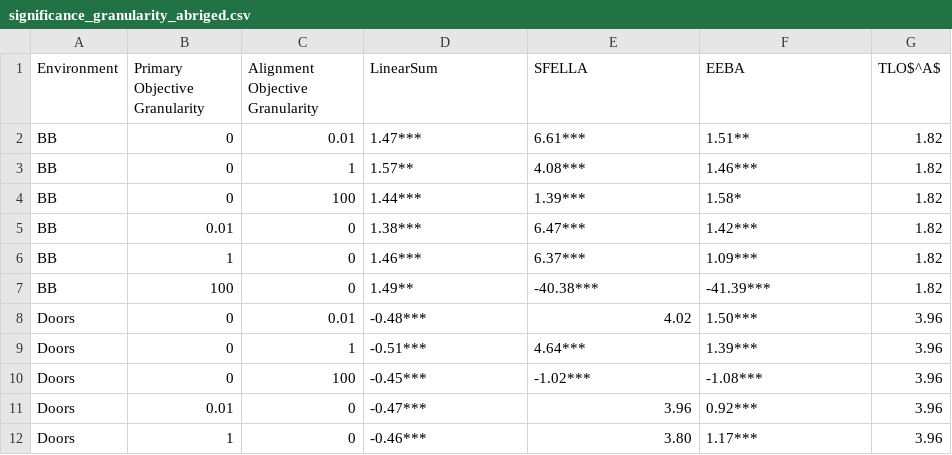
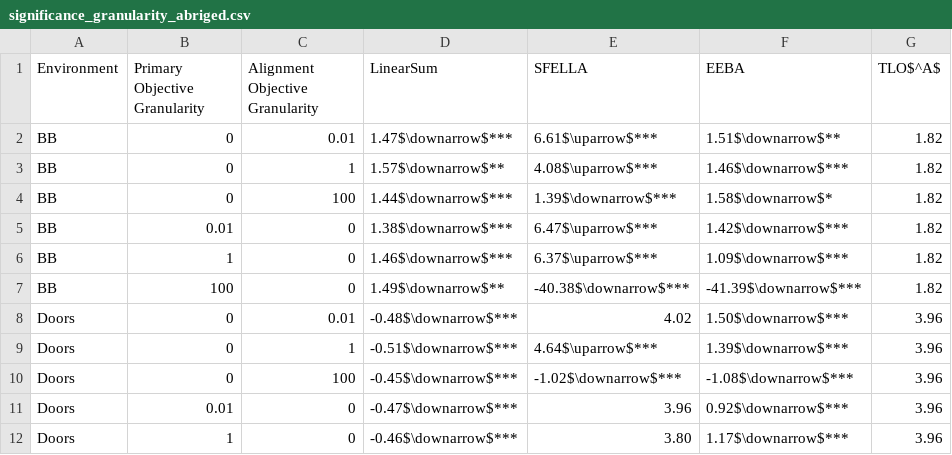
Before and after one commit to bjsmith/multi-objective-value-aggregation, a CSV file: output/tables/significance_granularity_abriged.csv, drawn as a sheet; only a part is shown; the diff covers the shown part only.

```diff
--- a/output/tables/significance_granularity_abriged.csv
+++ b/output/tables/significance_granularity_abriged.csv
@@ -1,12 +1,12 @@
 Environment,Primary Objective Granularity,Alignment Objective Granularity,LinearSum,SFELLA,EEBA,TLO$^A$
-BB,0,0.01,1.47***,6.61***,1.51**,1.82
-BB,0,1,1.57**,4.08***,1.46***,1.82
-BB,0,100,1.44***,1.39***,1.58*,1.82
-BB,0.01,0,1.38***,6.47***,1.42***,1.82
-BB,1,0,1.46***,6.37***,1.09***,1.82
-BB,100,0,1.49**,-40.38***,-41.39***,1.82
-Doors,0,0.01,-0.48***,4.02,1.50***,3.96
-Doors,0,1,-0.51***,4.64***,1.39***,3.96
-Doors,0,100,-0.45***,-1.02***,-1.08***,3.96
-Doors,0.01,0,-0.47***,3.96,0.92***,3.96
-Doors,1,0,-0.46***,3.80,1.17***,3.96
+BB,0,0.01,1.47$\downarrow$***,6.61$\uparrow$***,1.51$\downarrow$**,1.82
+BB,0,1,1.57$\downarrow$**,4.08$\uparrow$***,1.46$\downarrow$***,1.82
+BB,0,100,1.44$\downarrow$***,1.39$\downarrow$***,1.58$\downarrow$*,1.82
+BB,0.01,0,1.38$\downarrow$***,6.47$\uparrow$***,1.42$\downarrow$***,1.82
+BB,1,0,1.46$\downarrow$***,6.37$\uparrow$***,1.09$\downarrow$***,1.82
+BB,100,0,1.49$\downarrow$**,-40.38$\downarrow$***,-41.39$\downarrow$***,1.82
+Doors,0,0.01,-0.48$\downarrow$***,4.02,1.50$\downarrow$***,3.96
+Doors,0,1,-0.51$\downarrow$***,4.64$\uparrow$***,1.39$\downarrow$***,3.96
+Doors,0,100,-0.45$\downarrow$***,-1.02$\downarrow$***,-1.08$\downarrow$***,3.96
+Doors,0.01,0,-0.47$\downarrow$***,3.96,0.92$\downarrow$***,3.96
+Doors,1,0,-0.46$\downarrow$***,3.80,1.17$\downarrow$***,3.96
```
Also changed, not shown: 63 edited cells elsewhere in this file, 3 other files.
